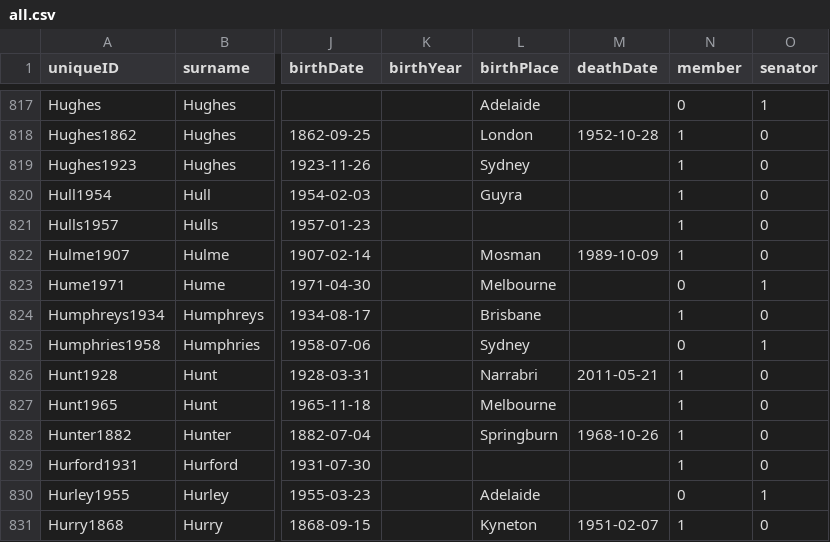
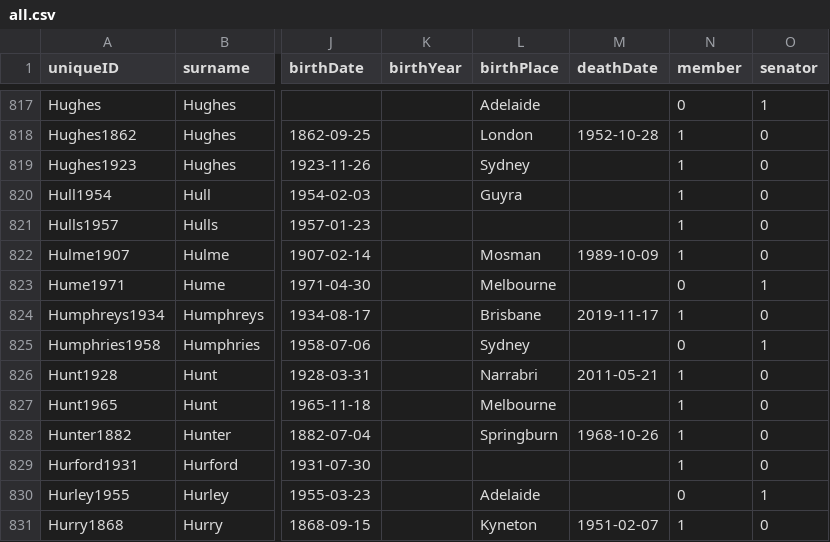
Before and after one commit to RohanAlexander/AustralianPoliticians, a CSV file: data-raw/all.csv, drawn as a sheet; only a part is shown, gaps mark what is left out; the diff names each change by its address in the sheet, - before the commit and + after, or states it on an @@ line.

Commit message:
Account for Humphreys death

```diff
--- a/data-raw/all.csv
+++ b/data-raw/all.csv
-M824 (deathDate): (empty)
+M824 (deathDate): 2019-11-17
```
Also changed, not shown: 3 other files.
